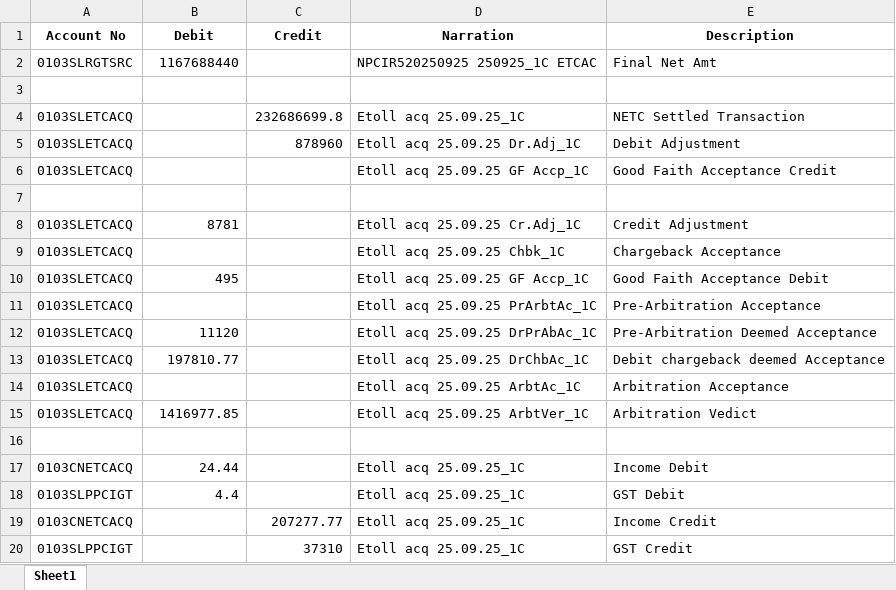
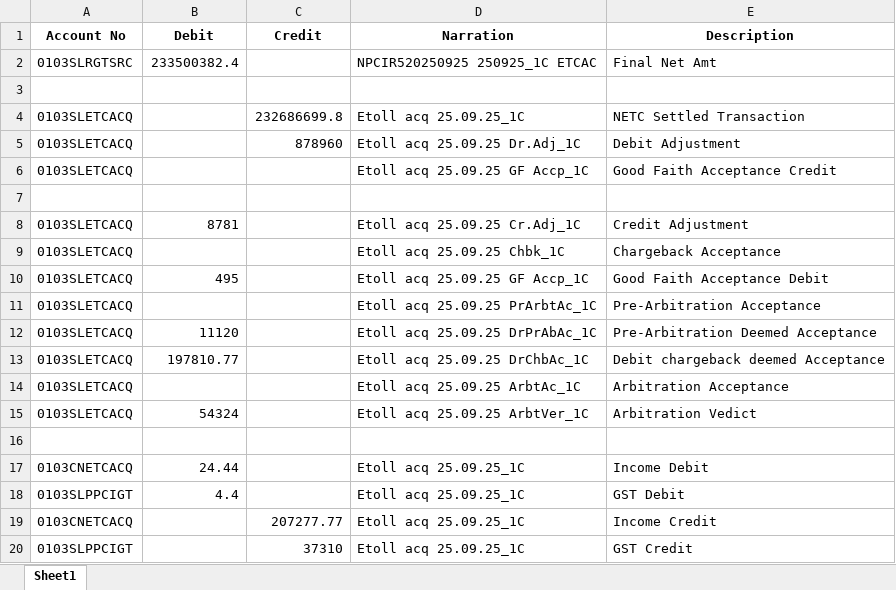
Before and after one commit to Sayandeep27/ICICI_ETOLL_DYNAMIC, an Excel workbook: E-tollAcquiringSettlement/Processing/2025/09/25/ETOLL_ACQUIRING_VOUCHER_250925_N1.xlsx, sheet Sheet1, drawn as a sheet; values as stored, in another font and other column widths than the file's, no borders; the diff names each change by its address in the sheet, - before the commit and + after, or states it on an @@ line.

Commit message:
dynamic and every values are correct

```diff
--- a/E-tollAcquiringSettlement/Processing/2025/09/25/ETOLL_ACQUIRING_VOUCHER_250925_N1.xlsx (sheet Sheet1)
+++ b/E-tollAcquiringSettlement/Processing/2025/09/25/ETOLL_ACQUIRING_VOUCHER_250925_N1.xlsx (sheet Sheet1)
-B2 (Debit): 1167688440
+B2 (Debit): 233500382.4
-B15 (Debit): 1416977.85
+B15 (Debit): 54324
```
Also changed, not shown: 2 other files.
